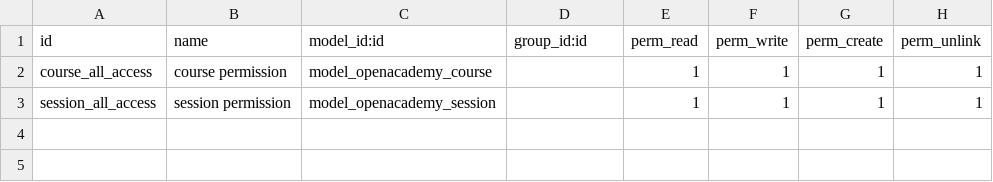
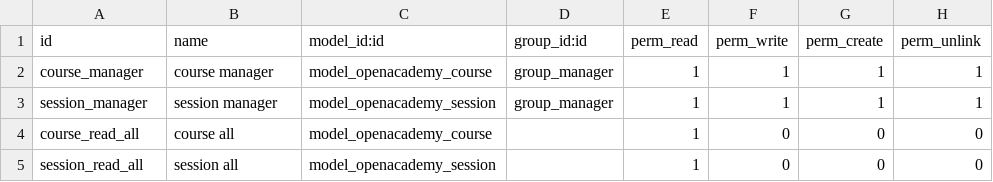
Before and after one commit to Maxxoto/openacademy, a CSV file: security/ir.model.access.csv, drawn as a sheet.

Commit message:
Adding security group MANAGER and security rule only responsible can edit the records

```diff
--- a/security/ir.model.access.csv
+++ b/security/ir.model.access.csv
@@ -1,3 +1,5 @@
 id,name,model_id:id,group_id:id,perm_read,perm_write,perm_create,perm_unlink
-course_all_access,course permission,model_openacademy_course,,1,1,1,1
-session_all_access,session permission,model_openacademy_session,,1,1,1,1
+course_manager,course manager,model_openacademy_course,group_manager,1,1,1,1
+session_manager,session manager,model_openacademy_session,group_manager,1,1,1,1
+course_read_all,course all,model_openacademy_course,,1,0,0,0
+session_read_all,session all,model_openacademy_session,,1,0,0,0
```
Also changed, not shown: 2 other files.
